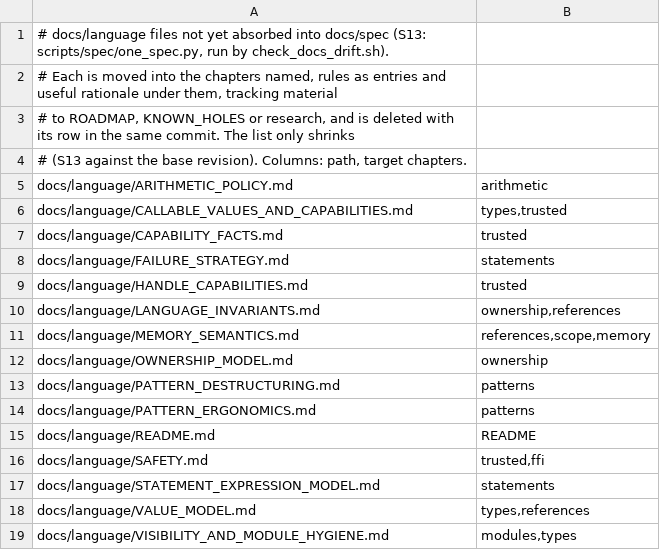
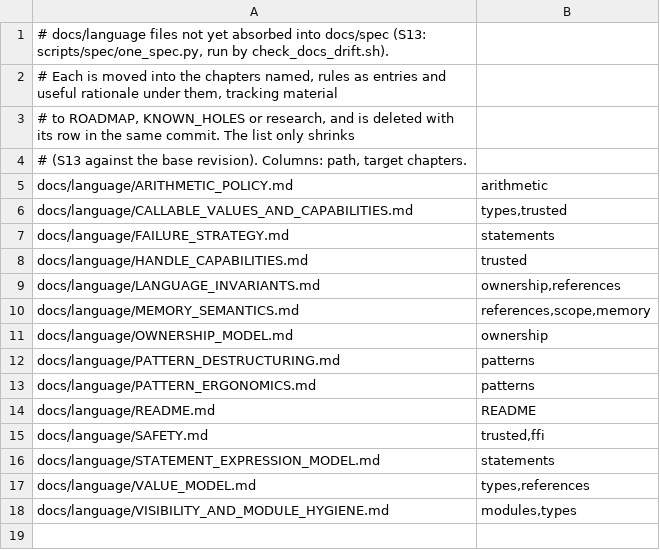
Before and after one commit to unbalancedparentheses/concrete2, a TSV file: docs/spec/unabsorbed.tsv, drawn as a sheet.

Commit message:
spec: absorb the capability-variable rule of docs/language/CAPABILITY_FACTS.md into TRUST-4's rationale and move the record of where the compiler keeps capability facts to docs/compiler

```diff
--- a/docs/spec/unabsorbed.tsv
+++ b/docs/spec/unabsorbed.tsv
@@ -6,3 +6,2 @@ docs/language/ARITHMETIC_POLICY.md	arithmetic
 docs/language/CALLABLE_VALUES_AND_CAPABILITIES.md	types,trusted
-docs/language/CAPABILITY_FACTS.md	trusted
 docs/language/FAILURE_STRATEGY.md	statements
```
Also changed, not shown: 4 other files.
